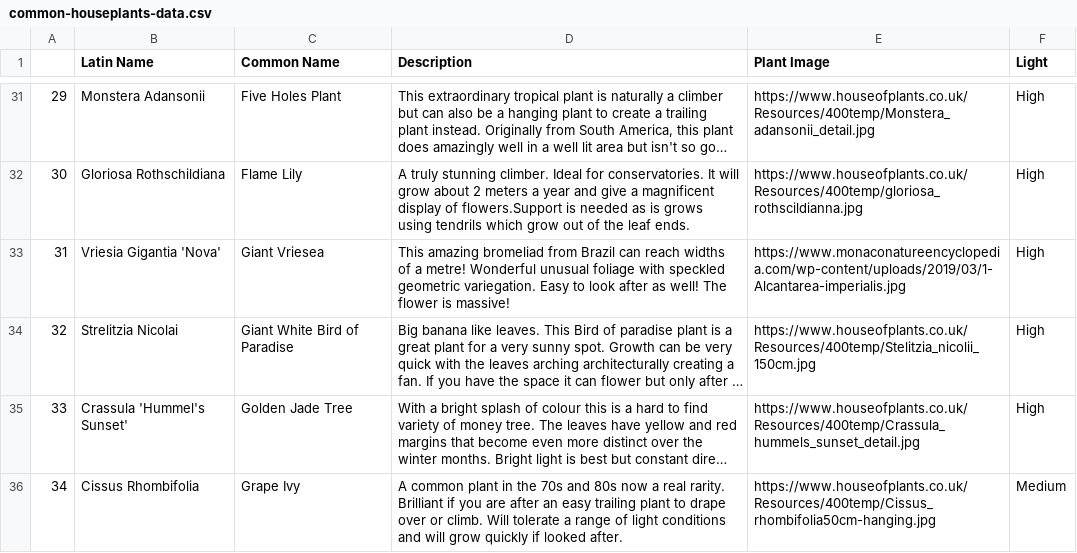
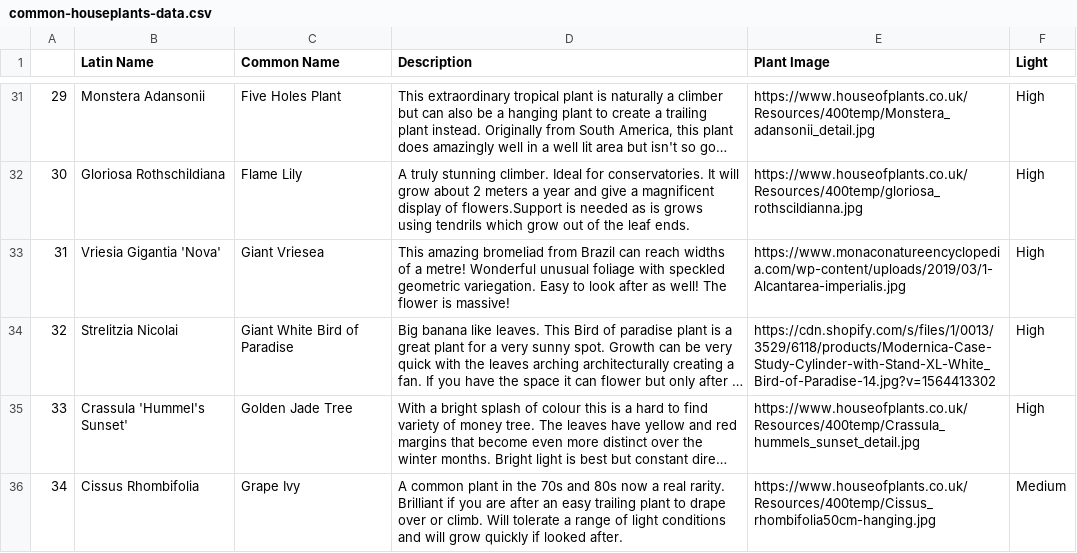
Before and after one commit to anjelicasilva/ispeakplantish, a CSV file: seed_data/common-houseplants-data.csv, drawn as a sheet; only a part is shown, gaps mark what is left out; long unchanged cells end in …; the diff names each change by its address in the sheet, - before the commit and + after, or states it on an @@ line.

Commit message:
Change photo for bird of paradise

```diff
--- a/seed_data/common-houseplants-data.csv
+++ b/seed_data/common-houseplants-data.csv
-E34 (Plant Image): https://www.houseofplants.co.uk/Resources/400temp/Stelitzia_nicolii_150cm.jpg
+E34 (Plant Image): https://cdn.shopify.com/s/files/1/0013/3529/6118/products/Modernica-Case-Study-Cylinder-with-Stand-XL-White_Bird-of-Paradise-14.jpg?v=1564413302
```
